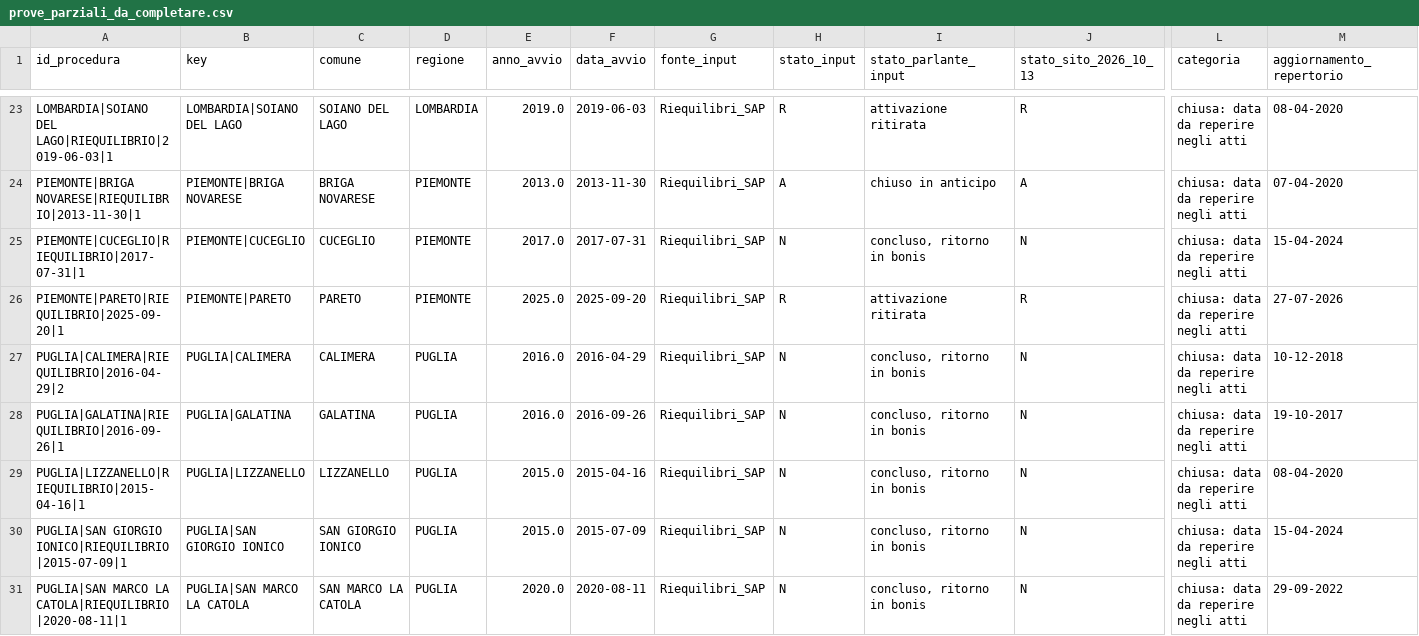
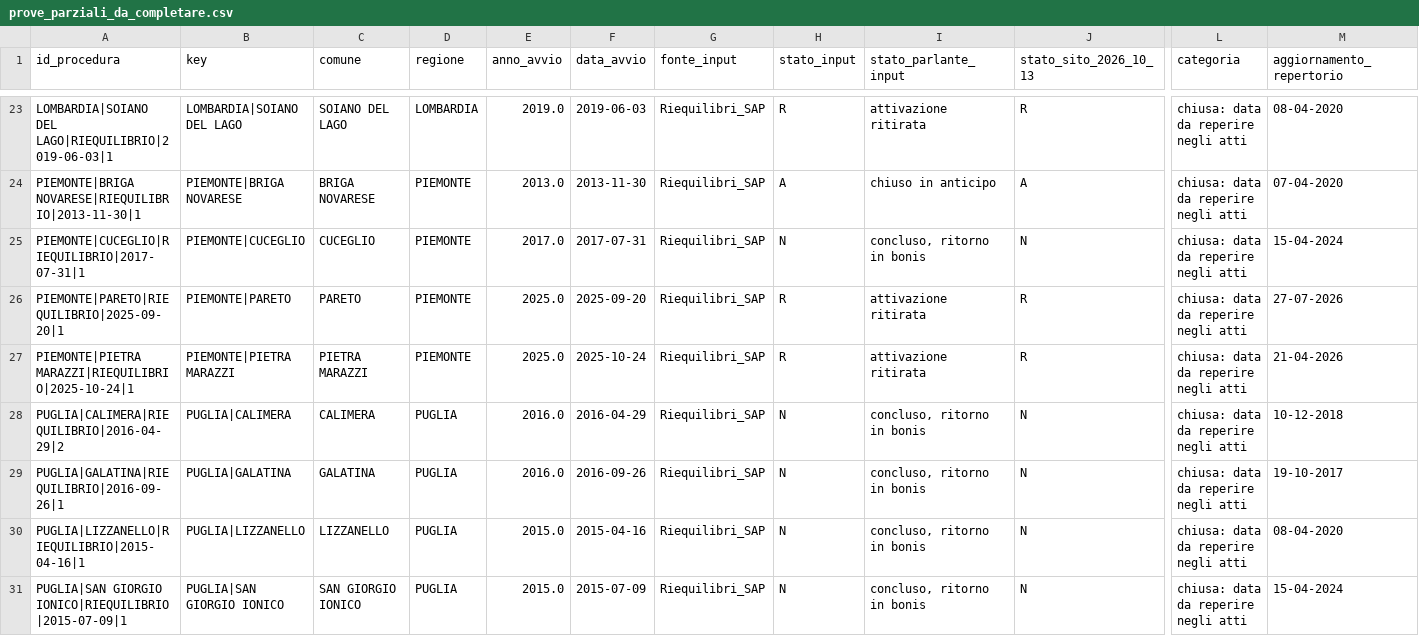
Before and after one commit to ricmazza2000/tesi, a CSV file: ricerca_riequilibri/prove_parziali_da_completare.csv, drawn as a sheet; only a part is shown, gaps mark what is left out; the shorter side is filled out with more unchanged rows; rows hold the shown columns only; the diff names each change by its address in the sheet, - before the commit and + after, or states it on an @@ line.

Commit message:
Collega gli atti del ritiro di Pietra Marazzi e conserva le graduatorie

```diff
--- a/ricerca_riequilibri/prove_parziali_da_completare.csv
+++ b/ricerca_riequilibri/prove_parziali_da_completare.csv
+row 27: PIEMONTE|PIETRA MARAZZI|RIEQUILIBRIO|2025-10-24|1 | PIEMONTE|PIETRA MARAZZI | PIETRA MARAZZI | PIEMONTE | 2025.0 | 2025-10-24 | Riequilibri_SAP | R | attivazione ritirata | R | chiusa: data da reperire negli atti | 21-04-2026
```
Also changed, not shown: ricerca_riequilibri/chiusure_ancora_da_documentare.csv, ricerca_riequilibri/registro_ricerca_completo.csv, 17 other files.
